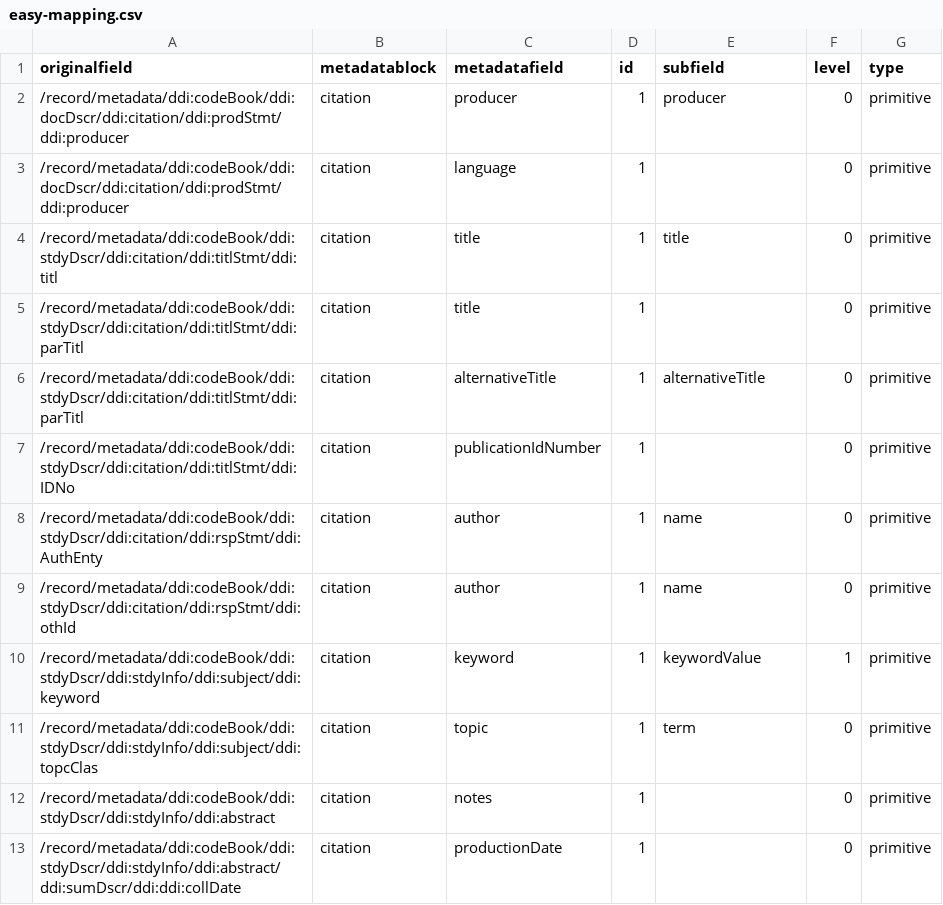
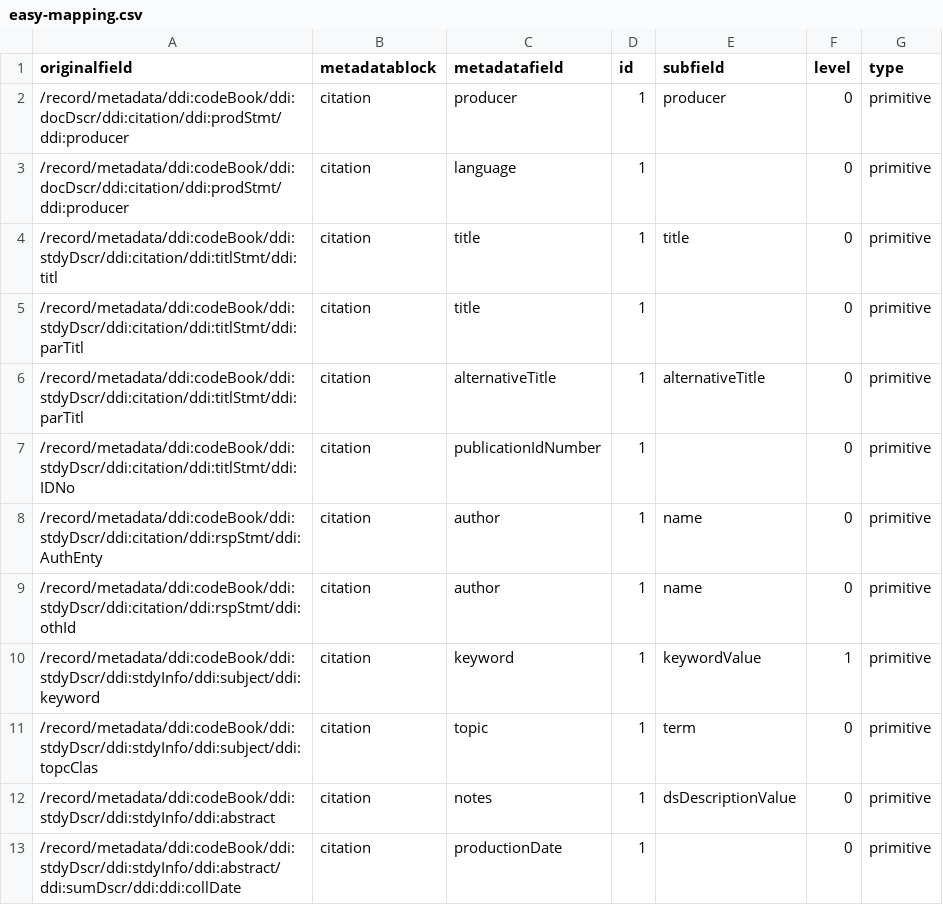
Before and after one commit to Dans-labs/semaf-client, a CSV file: semantic-mappings/easy-mapping.csv, drawn as a sheet.

Commit message:
Description in dc

```diff
--- a/semantic-mappings/easy-mapping.csv
+++ b/semantic-mappings/easy-mapping.csv
@@ -11,3 +11,3 @@ originalfield,metadatablock,metadatafield,id,subfield,level,type
 "/record/metadata/ddi:codeBook/ddi:stdyDscr/ddi:stdyInfo/ddi:subject/ddi:topcClas",citation,topic,1,term,0,primitive
-"/record/metadata/ddi:codeBook/ddi:stdyDscr/ddi:stdyInfo/ddi:abstract",citation,notes,1,"",0,primitive
+"/record/metadata/ddi:codeBook/ddi:stdyDscr/ddi:stdyInfo/ddi:abstract",citation,notes,1,dsDescriptionValue,0,primitive
 "/record/metadata/ddi:codeBook/ddi:stdyDscr/ddi:stdyInfo/ddi:abstract/ddi:sumDscr/ddi:ddi:collDate",citation,productionDate,1,"",0,primitive
```
